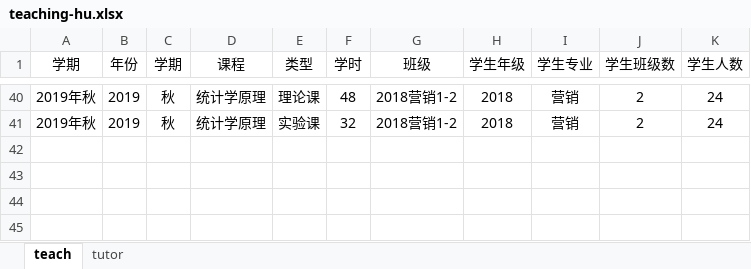
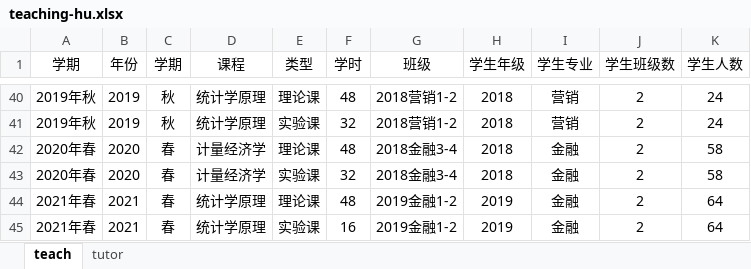
Before and after one commit to huhuaping/team-students, an Excel workbook: data/teaching-hu.xlsx, sheet teach, drawn as a sheet; only a part is shown, gaps mark what is left out; values as stored, in another font and other column widths than the file's, no borders; the diff names each change by its address in the sheet, - before the commit and + after, or states it on an @@ line.

```diff
--- a/data/teaching-hu.xlsx (sheet teach)
+++ b/data/teaching-hu.xlsx (sheet teach)
+row 42: 2020年春 | 2020 | 春 | 计量经济学 | 理论课 | 48 | 2018金融3-4 | 2018 | 金融 | 2 | 58
+row 43: 2020年春 | 2020 | 春 | 计量经济学 | 实验课 | 32 | 2018金融3-4 | 2018 | 金融 | 2 | 58
+row 44: 2021年春 | 2021 | 春 | 统计学原理 | 理论课 | 48 | 2019金融1-2 | 2019 | 金融 | 2 | 64
+row 45: 2021年春 | 2021 | 春 | 统计学原理 | 实验课 | 16 | 2019金融1-2 | 2019 | 金融 | 2 | 64
```
Also changed, not shown: sheet tutor, 20 other files.
